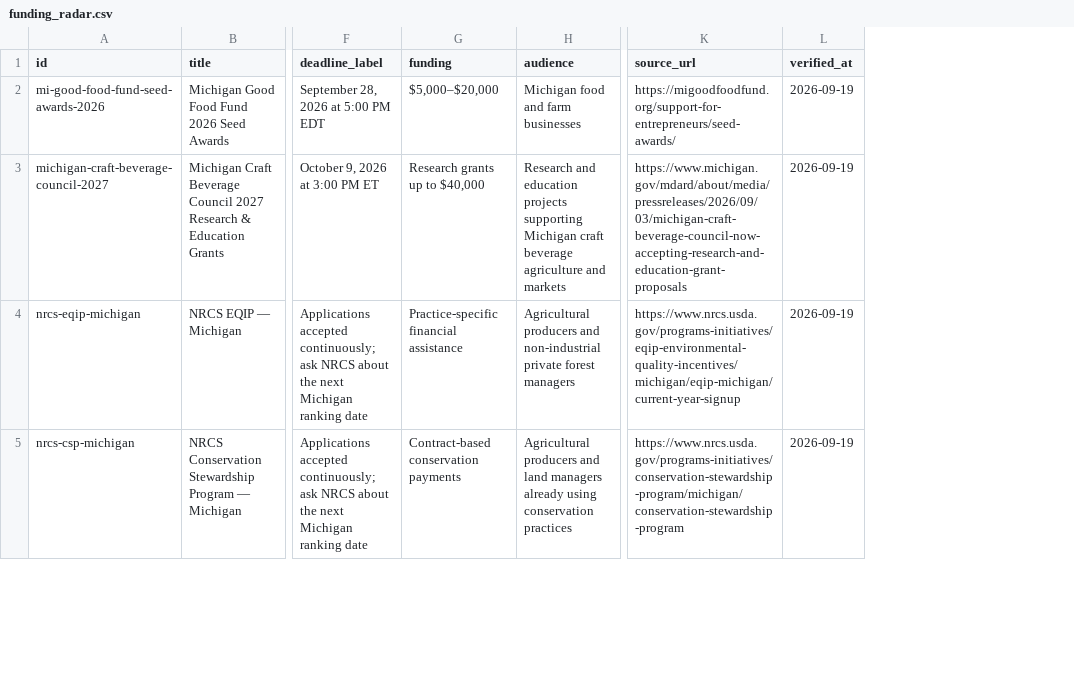
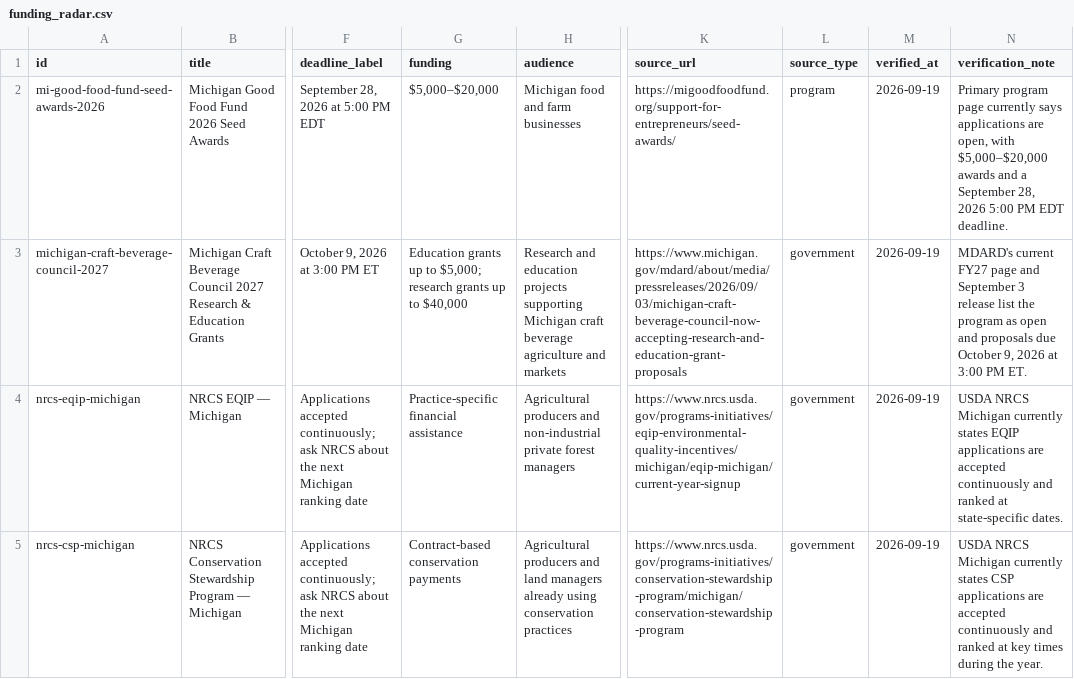
Before and after one commit to asbelcas/-github.com-asbelcas-cropcircuit-agents, a CSV file: public_value/funding_radar.csv, drawn as a sheet; only a part is shown, gaps mark what is left out; the diff covers the shown part only; the diff names each change by its address in the sheet, - before the commit and + after, or states it on an @@ line.

Commit message:
Sync CSV with verified funding metadata

```diff
--- a/public_value/funding_radar.csv
+++ b/public_value/funding_radar.csv
+column L (source_type), rows 2-5: program | government | government | government
+column N (verification_note), rows 2-5: Primary program page currently says applications are open, with $5,000–$20,000 awards and a September 28, 2026 5:00 PM EDT deadline. | MDARD's current FY27 page and September 3 release list the program as open and proposals due October 9, 2026 at 3:00 PM ET. | USDA NRCS Michigan currently states EQIP applications are accepted continuously and ranked at state-specific dates. | USDA NRCS Michigan currently states CSP applications are accepted continuously and ranked at key times during the year.
-G3 (funding): Research grants up to $40,000
+G3 (funding): Education grants up to $5,000; research grants up to $40,000
```
Also changed, not shown: 1 edited cell elsewhere in this file.
